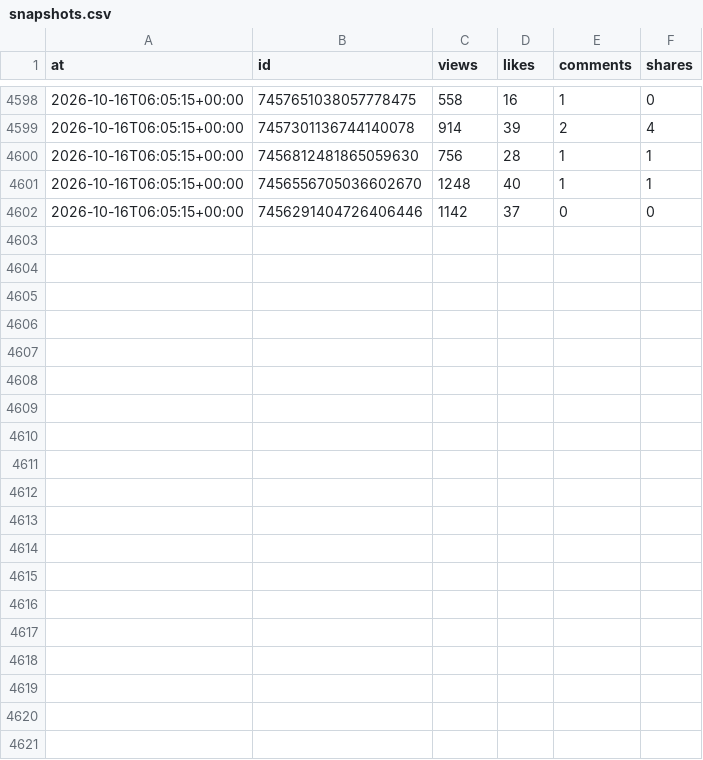
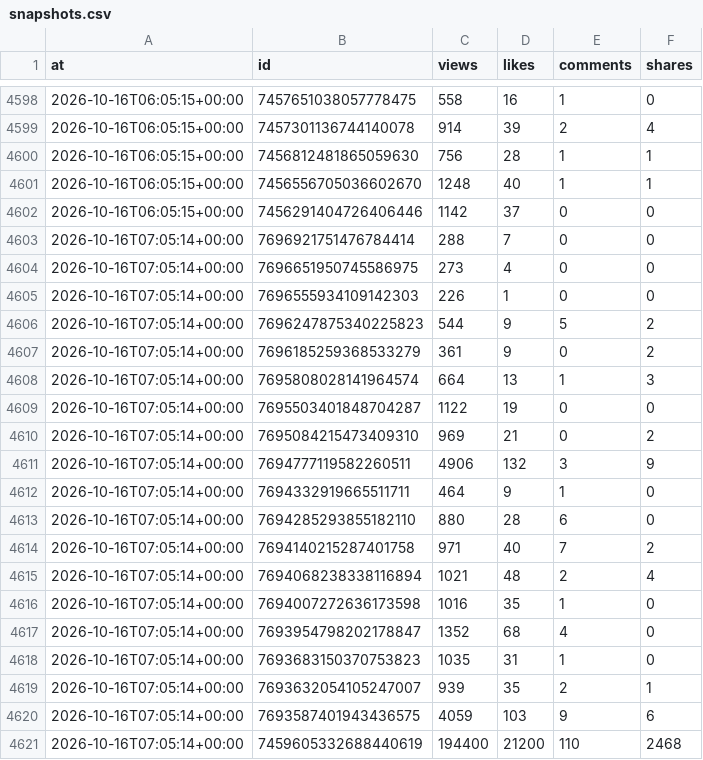
Before and after one commit to josh-max2/pokepilot-stats, a CSV file: data/snapshots.csv, drawn as a sheet; only a part is shown, gaps mark what is left out; the diff covers the shown part only; the diff names each change by its address in the sheet, - before the commit and + after, or states it on an @@ line.

```diff
--- a/data/snapshots.csv
+++ b/data/snapshots.csv
+row 4603: 2026-10-16T07:05:14+00:00 | 7696921751476784414 | 288 | 7 | 0 | 0
+row 4604: 2026-10-16T07:05:14+00:00 | 7696651950745586975 | 273 | 4 | 0 | 0
+row 4605: 2026-10-16T07:05:14+00:00 | 7696555934109142303 | 226 | 1 | 0 | 0
+row 4606: 2026-10-16T07:05:14+00:00 | 7696247875340225823 | 544 | 9 | 5 | 2
+row 4607: 2026-10-16T07:05:14+00:00 | 7696185259368533279 | 361 | 9 | 0 | 2
+row 4608: 2026-10-16T07:05:14+00:00 | 7695808028141964574 | 664 | 13 | 1 | 3
+row 4609: 2026-10-16T07:05:14+00:00 | 7695503401848704287 | 1122 | 19 | 0 | 0
+row 4610: 2026-10-16T07:05:14+00:00 | 7695084215473409310 | 969 | 21 | 0 | 2
+row 4611: 2026-10-16T07:05:14+00:00 | 7694777119582260511 | 4906 | 132 | 3 | 9
+row 4612: 2026-10-16T07:05:14+00:00 | 7694332919665511711 | 464 | 9 | 1 | 0
+row 4613: 2026-10-16T07:05:14+00:00 | 7694285293855182110 | 880 | 28 | 6 | 0
+row 4614: 2026-10-16T07:05:14+00:00 | 7694140215287401758 | 971 | 40 | 7 | 2
+row 4615: 2026-10-16T07:05:14+00:00 | 7694068238338116894 | 1021 | 48 | 2 | 4
+row 4616: 2026-10-16T07:05:14+00:00 | 7694007272636173598 | 1016 | 35 | 1 | 0
+row 4617: 2026-10-16T07:05:14+00:00 | 7693954798202178847 | 1352 | 68 | 4 | 0
+row 4618: 2026-10-16T07:05:14+00:00 | 7693683150370753823 | 1035 | 31 | 1 | 0
+row 4619: 2026-10-16T07:05:14+00:00 | 7693632054105247007 | 939 | 35 | 2 | 1
+row 4620: 2026-10-16T07:05:14+00:00 | 7693587401943436575 | 4059 | 103 | 9 | 6
+row 4621: 2026-10-16T07:05:14+00:00 | 7459605332688440619 | 194400 | 21200 | 110 | 2468
```
Also changed, not shown: 9 added rows elsewhere in this file, data/account.csv, 1 other file.
